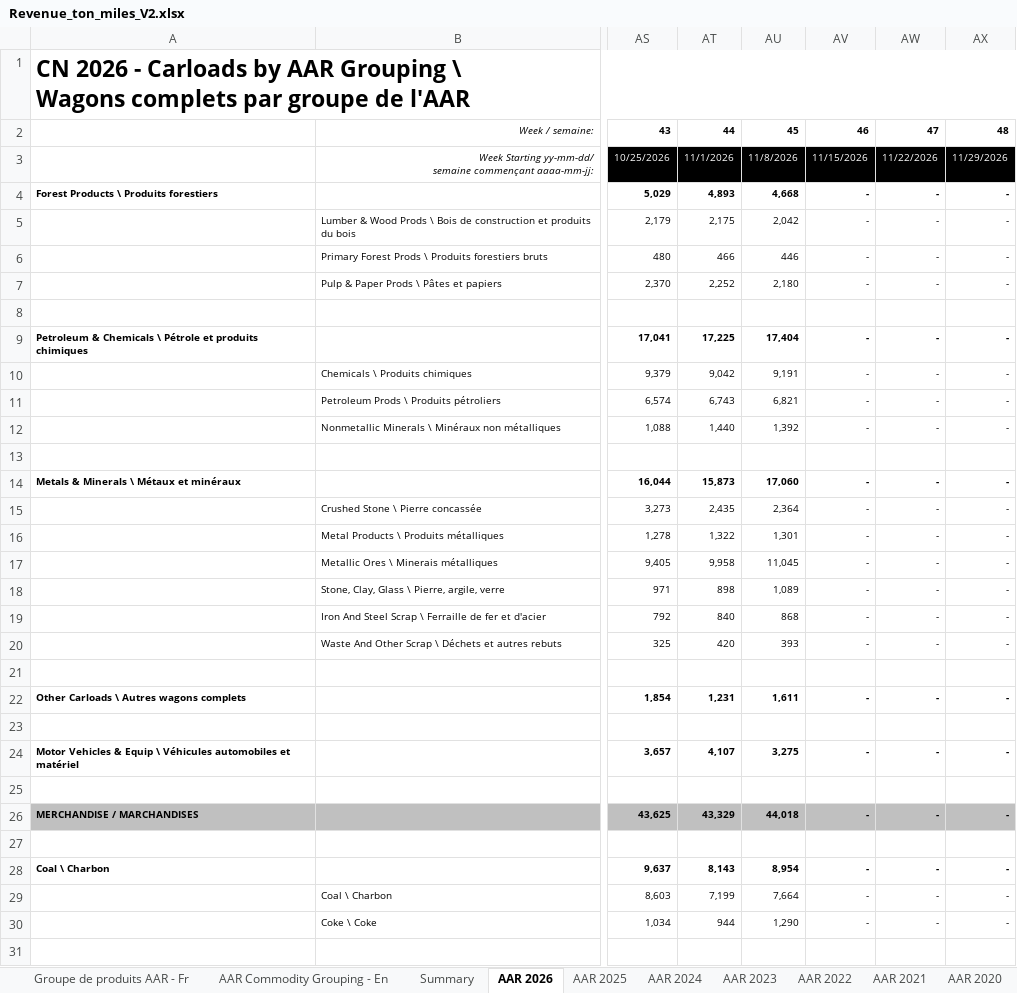
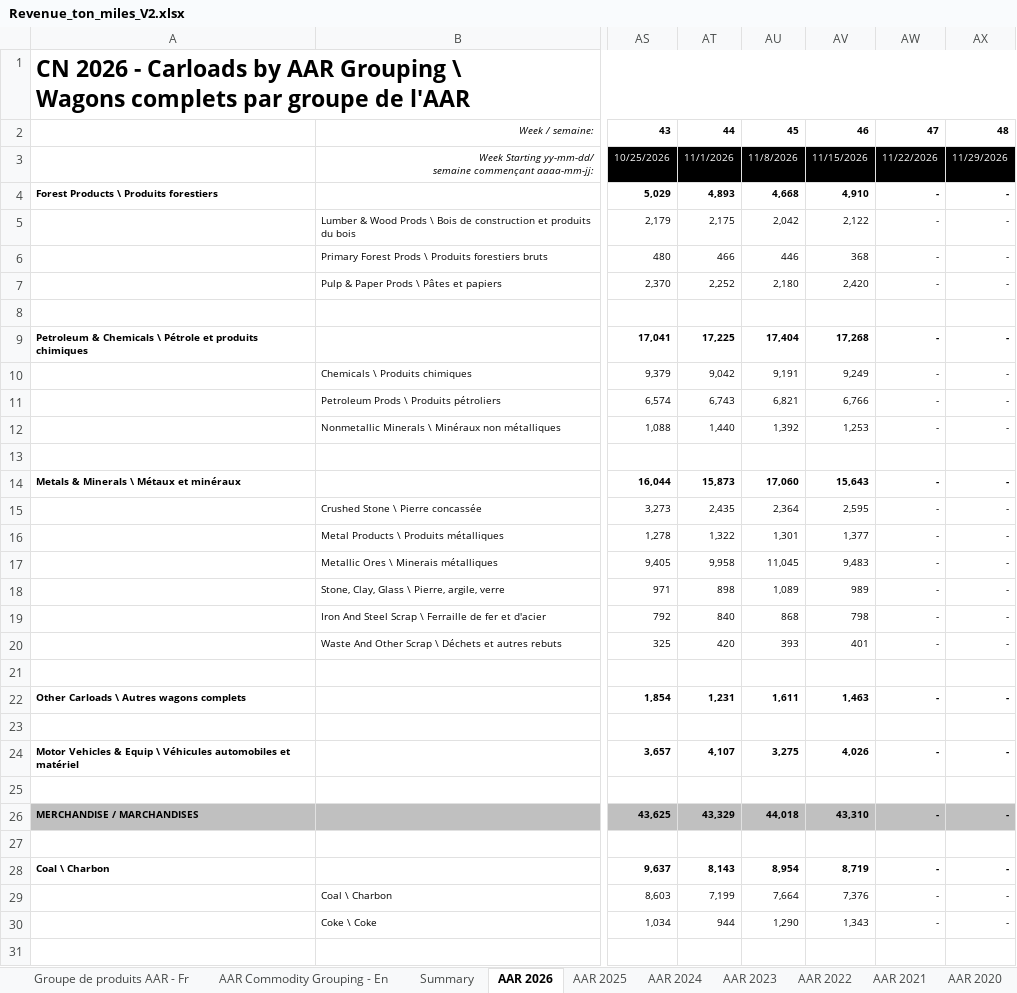
Before and after one commit to StatCan/bdl-lde-public, an Excel workbook: Data/Revenue_ton_miles_V2.xlsx, sheet AAR 2026, drawn as a sheet; only a part is shown, gaps mark what is left out; values as stored, in another font and other column widths than the file's, no borders; the diff covers the shown part only; the diff names each change by its address in the sheet, - before the commit and + after, or states it on an @@ line.

```diff
--- a/Data/Revenue_ton_miles_V2.xlsx (sheet AAR 2026)
+++ b/Data/Revenue_ton_miles_V2.xlsx (sheet AAR 2026)
-AV4: -
+AV4: 4,910
-AV5: -
+AV5: 2,122
-AV6: -
+AV6: 368
-AV7: -
+AV7: 2,420
-AV9: -
+AV9: 17,268
-AV10: -
+AV10: 9,249
-AV11: -
+AV11: 6,766
-AV12: -
+AV12: 1,253
-AV14: -
+AV14: 15,643
-AV15: -
+AV15: 2,595
-AV16: -
+AV16: 1,377
-AV17: -
+AV17: 9,483
-AV18: -
+AV18: 989
-AV19: -
+AV19: 798
-AV20: -
+AV20: 401
-AV22: -
+AV22: 1,463
-AV24: -
+AV24: 4,026
-AV26: -
+AV26: 43,310
-AV28: -
+AV28: 8,719
-AV29: -
+AV29: 7,376
-AV30: -
+AV30: 1,343
```
Also changed, not shown: 10 edited cells elsewhere in this sheet, sheet Summary, sheet AAR 2025, sheet BU 2026, sheet BU 2025, 1 other file.
